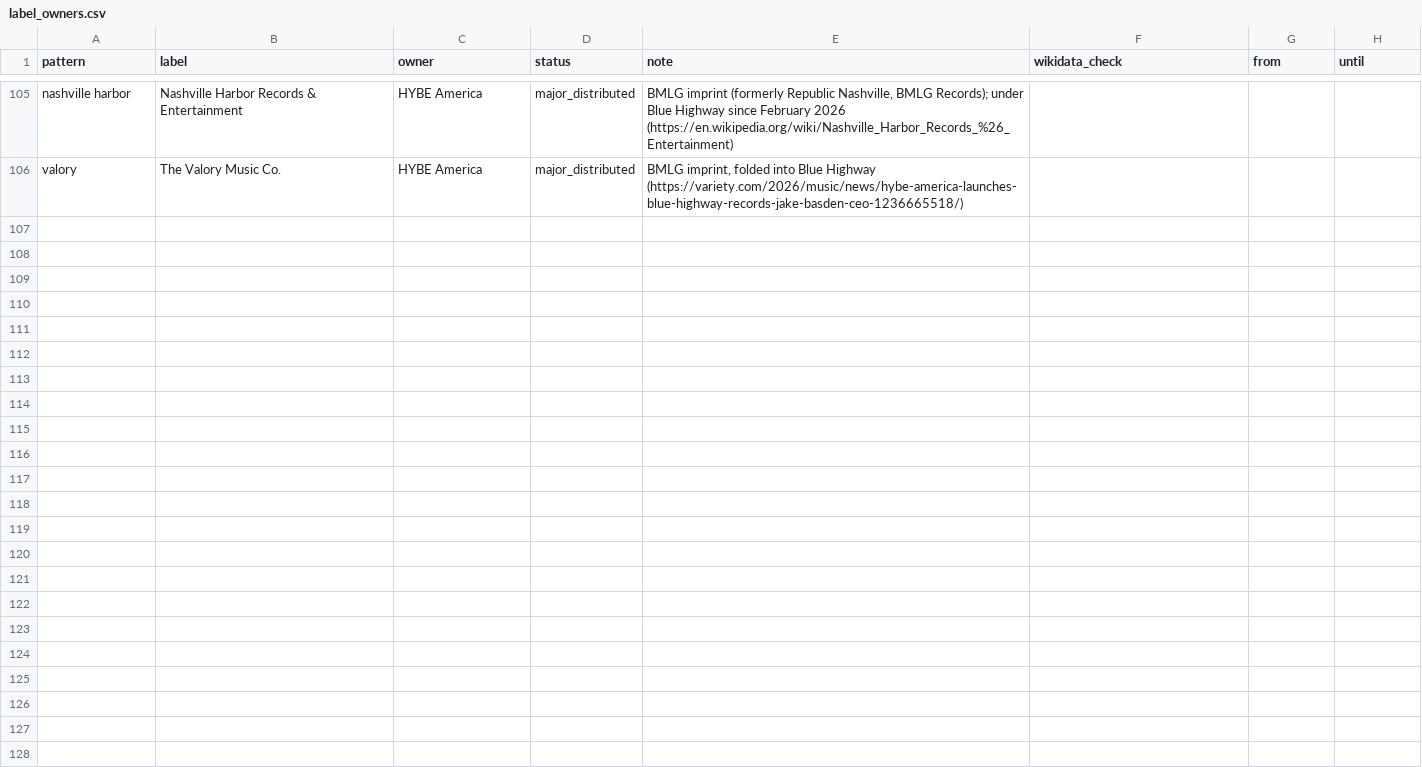
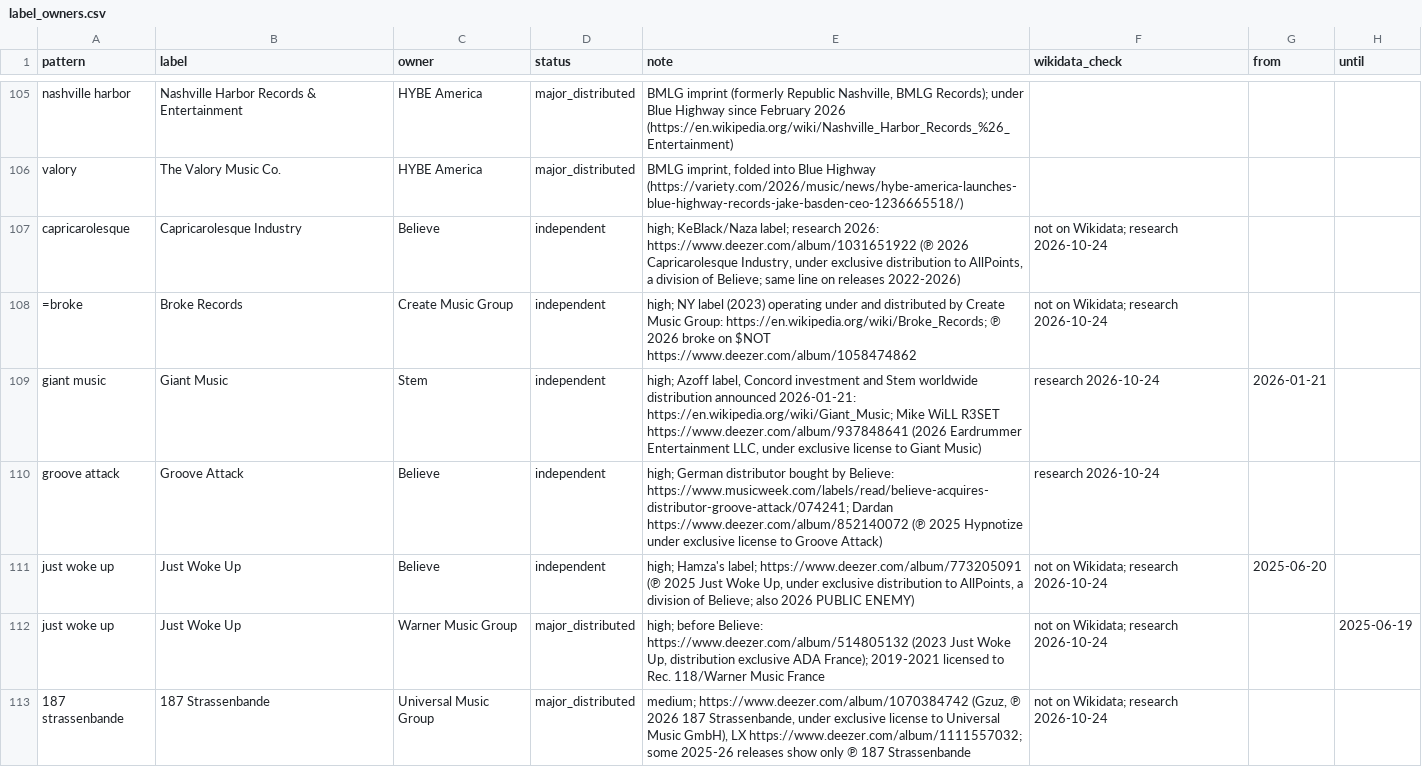
Before and after one commit to sverigeleague/Music, a CSV file: registry/label_owners.csv, drawn as a sheet; only a part is shown, gaps mark what is left out; the diff covers the shown part only; the diff names each change by its address in the sheet, - before the commit and + after, or states it on an @@ line.

```diff
--- a/registry/label_owners.csv
+++ b/registry/label_owners.csv
+row 107: capricarolesque | Capricarolesque Industry | Believe | independent | high; KeBlack/Naza label; research 2026: https://www.deezer.com/album/1031651922 (℗ 2026 Capricarolesque Industry, under exclusive distribution to AllPoints, a division of Believe; same line on releases 2022-2026) | not on Wikidata; research 2026-10-24
+row 108: =broke | Broke Records | Create Music Group | independent | high; NY label (2023) operating under and distributed by Create Music Group: https://en.wikipedia.org/wiki/Broke_Records; ℗ 2026 broke on $NOT https://www.deezer.com/album/1058474862 | not on Wikidata; research 2026-10-24
+row 109: giant music | Giant Music | Stem | independent | high; Azoff label, Concord investment and Stem worldwide distribution announced 2026-01-21: https://en.wikipedia.org/wiki/Giant_Music; Mike WiLL R3SET https://www.deezer.com/album/937848641 (2026 Eardrummer Entertainment LLC, under exclusive license to Giant Music) | research 2026-10-24 | 2026-01-21
+row 110: groove attack | Groove Attack | Believe | independent | high; German distributor bought by Believe: https://www.musicweek.com/labels/read/believe-acquires-distributor-groove-attack/074241; Dardan https://www.deezer.com/album/852140072 (℗ 2025 Hypnotize under exclusive license to Groove Attack) | research 2026-10-24
+row 111: just woke up | Just Woke Up | Believe | independent | high; Hamza's label; https://www.deezer.com/album/773205091 (℗ 2025 Just Woke Up, under exclusive distribution to AllPoints, a division of Believe; also 2026 PUBLIC ENEMY) | not on Wikidata; research 2026-10-24 | 2025-06-20
+row 112: just woke up | Just Woke Up | Warner Music Group | major_distributed | high; before Believe: https://www.deezer.com/album/514805132 (2023 Just Woke Up, distribution exclusive ADA France); 2019-2021 licensed to Rec. 118/Warner Music France | not on Wikidata; research 2026-10-24 |  | 2025-06-19
+row 113: 187 strassenbande | 187 Strassenbande | Universal Music Group | major_distributed | medium; https://www.deezer.com/album/1070384742 (Gzuz, ℗ 2026 187 Strassenbande, under exclusive license to Universal Music GmbH), LX https://www.deezer.com/album/1111557032; some 2025-26 releases show only ℗ 187 Strassenbande | not on Wikidata; research 2026-10-24
```
Also changed, not shown: 7 added rows elsewhere in this file, review/label_review.csv, 2 other files.
